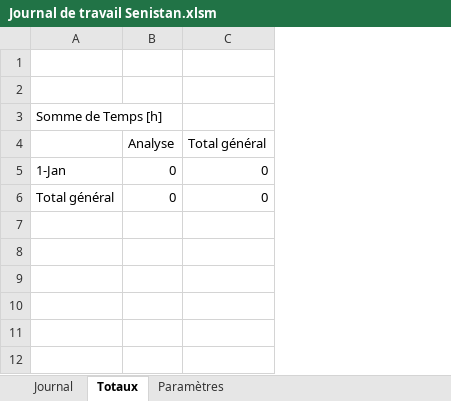
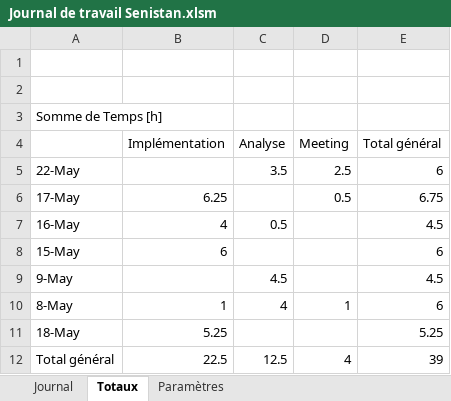
Before and after one commit to Seni-J/Student-Invaders, an Excel workbook: Documentation/Journal de travail Senistan.xlsm, sheet Totaux, drawn as a sheet; values as stored, in another font and other column widths than the file's, no borders; removed rows and columns are numbered as before the commit, all else as after; the diff names each change by its address in the sheet, - before the commit and + after, or states it on an @@ line.

Commit message:
Mise a jour de la documentation + Ajout du mouvement chez le prof
- Les boxes pour les mots ont été ajoutés.
- Le prof peut bouger de gauche à droite.

```diff
--- a/Documentation/Journal de travail Senistan.xlsm (sheet Totaux)
+++ b/Documentation/Journal de travail Senistan.xlsm (sheet Totaux)
+column B (Implémentation), row 12: 22.5
+column D (Meeting), row 12: 4
-row 5: 1-Jan | 0 | 0
+row 5: 22-May |  | 3.5 | 2.5 | 6
+row 6: 17-May | 6.25 |  | 0.5 | 6.75
+row 7: 16-May | 4 | 0.5 |  | 4.5
+row 8: 15-May | 6 |  |  | 6
+row 9: 9-May |  | 4.5 |  | 4.5
+row 10: 8-May | 1 | 4 | 1 | 6
+row 11: 18-May | 5.25 |  |  | 5.25
-C12 (Analyse): 0
+C12 (Analyse): 12.5
-E12 (Total général): 0
+E12 (Total général): 39
```
Also changed, not shown: sheet Journal, formulas that keep their value, 11 other files.
